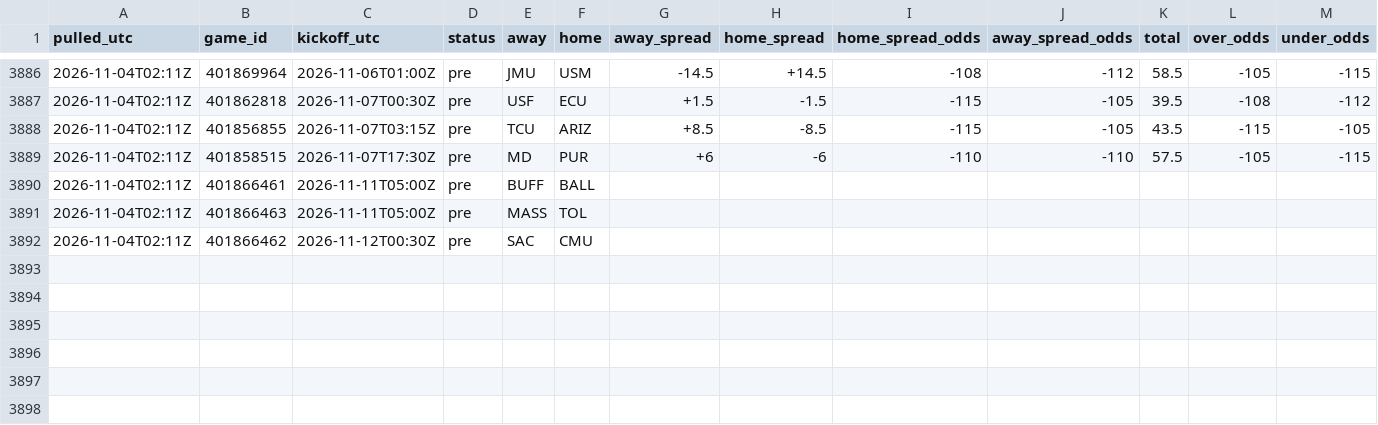
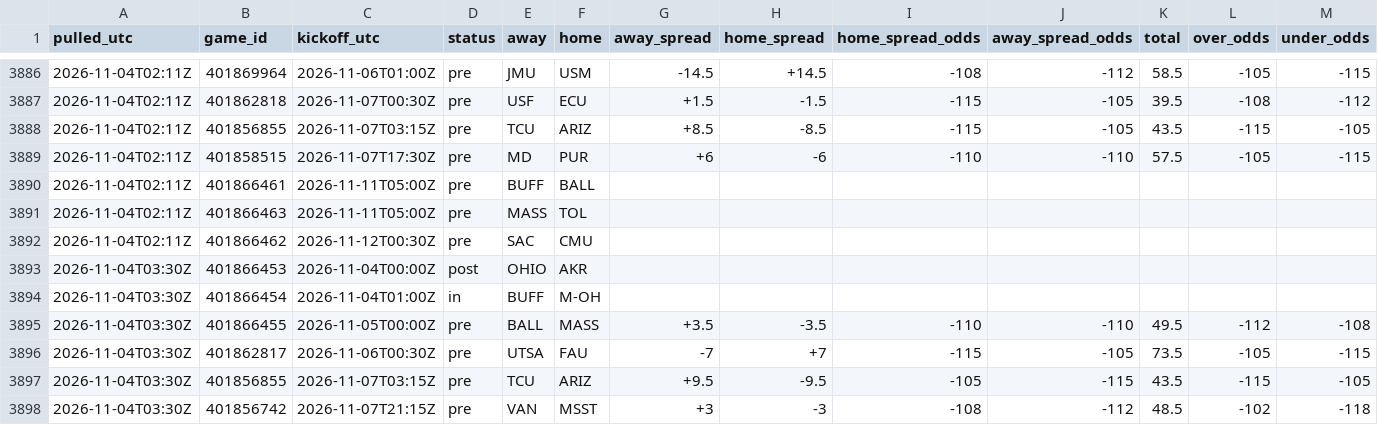
Before and after one commit to tdfarrell/betting-research, a CSV file: data/odds/history_cfb.csv, drawn as a sheet; only a part is shown, gaps mark what is left out; rows hold the shown columns only; the diff names each change by its address in the sheet, - before the commit and + after, or states it on an @@ line.

```diff
--- a/data/odds/history_cfb.csv
+++ b/data/odds/history_cfb.csv
+row 3893: 2026-11-04T03:30Z | 401866453 | 2026-11-04T00:00Z | post | OHIO | AKR
+row 3894: 2026-11-04T03:30Z | 401866454 | 2026-11-04T01:00Z | in | BUFF | M-OH
+row 3895: 2026-11-04T03:30Z | 401866455 | 2026-11-05T00:00Z | pre | BALL | MASS | +3.5 | -3.5 | -110 | -110 | 49.5 | -112 | -108
+row 3896: 2026-11-04T03:30Z | 401862817 | 2026-11-06T00:30Z | pre | UTSA | FAU | -7 | +7 | -115 | -105 | 73.5 | -105 | -115
+row 3897: 2026-11-04T03:30Z | 401856855 | 2026-11-07T03:15Z | pre | TCU | ARIZ | +9.5 | -9.5 | -105 | -115 | 43.5 | -115 | -105
+row 3898: 2026-11-04T03:30Z | 401856742 | 2026-11-07T21:15Z | pre | VAN | MSST | +3 | -3 | -108 | -112 | 48.5 | -102 | -118
```
Also changed, not shown: data/cbb/games.csv, data/grades/screener_picks.csv, 49 other files.
